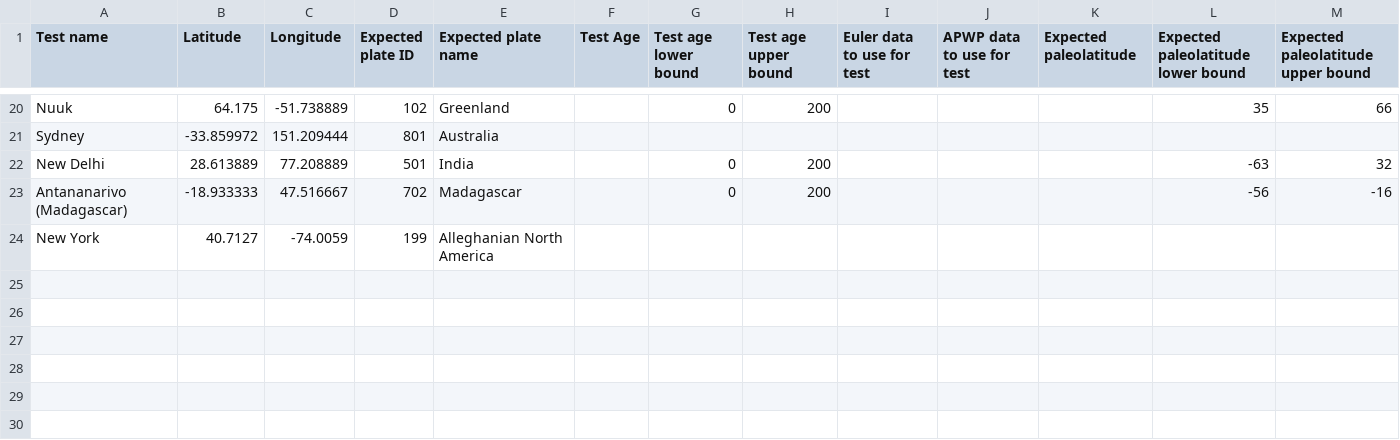
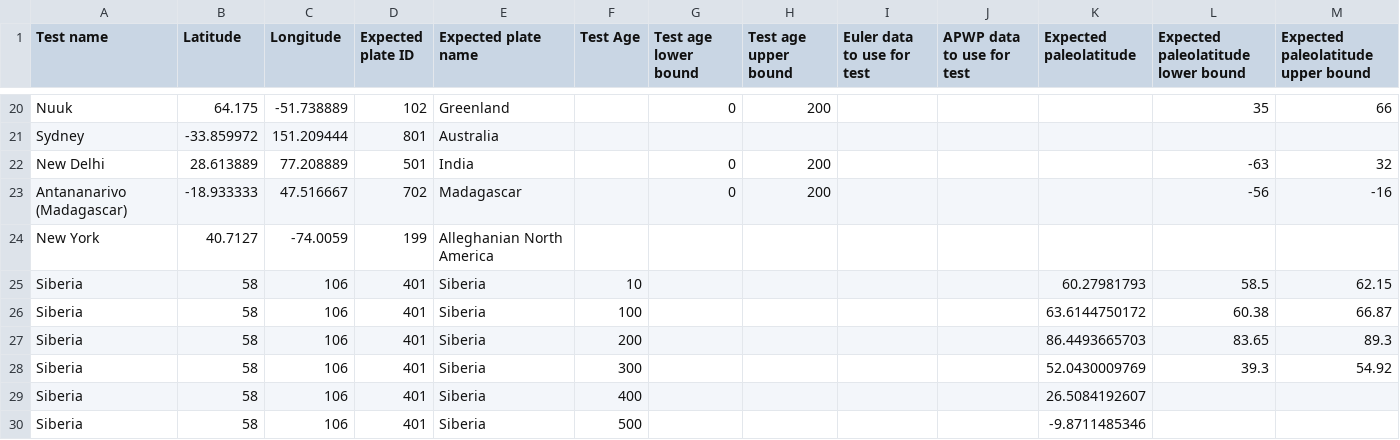
Before and after one commit to sj/paleolatitude, a CSV file: data/paleolatitude-test-data.csv, drawn as a sheet; only a part is shown, gaps mark what is left out.

Commit message:
add test data provided by DvH. Currently fails due to a practical limitation, needs fixing.
(cherry picked from commit a8defe7c9fc3d4c83731c5d4fe3f613c0ea78900)

```diff
--- a/data/paleolatitude-test-data.csv
+++ b/data/paleolatitude-test-data.csv
@@ -24 +24,7 @@ Antananarivo (Madagascar),-18.933333,47.516667,702,Madagascar,,0,200,,,,-56,-16
 New York,40.7127,-74.0059,199,Alleghanian North America,,,,,,,,
+Siberia,58,106,401,Siberia,10,,,,,60.27981793,58.5,62.15
+Siberia,58,106,401,Siberia,100,,,,,63.6144750172,60.38,66.87
+Siberia,58,106,401,Siberia,200,,,,,86.4493665703,83.65,89.3
+Siberia,58,106,401,Siberia,300,,,,,52.0430009769,39.3,54.92
+Siberia,58,106,401,Siberia,400,,,,,26.5084192607,,
+Siberia,58,106,401,Siberia,500,,,,,-9.8711485346,,
```
Also changed, not shown: 4 other files.
